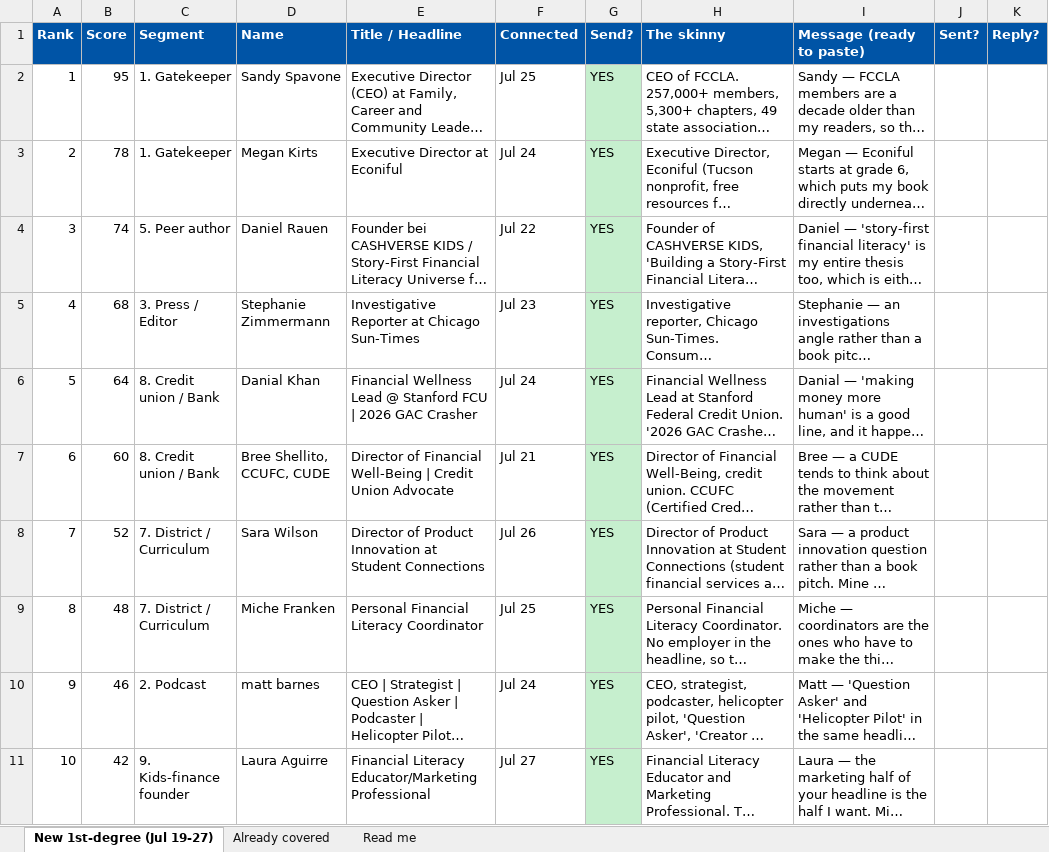
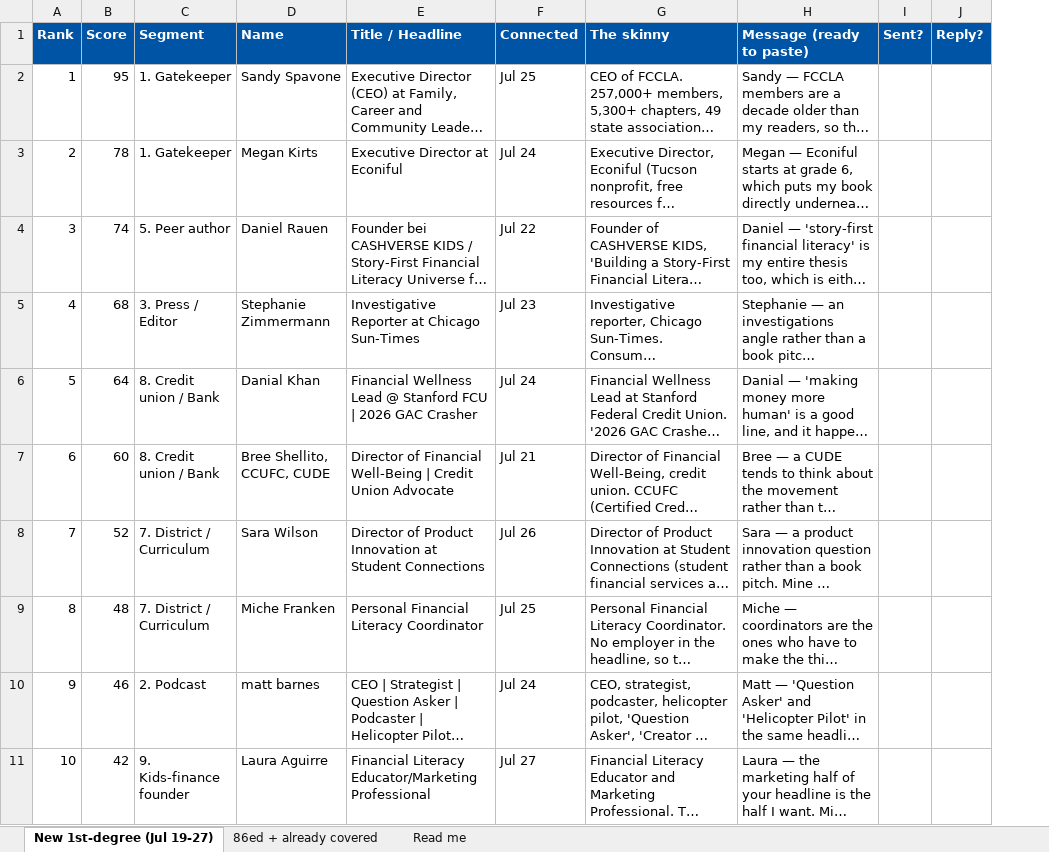
Before and after one commit to offmybach/Characterpose, an Excel workbook: CGB_NEW_1st_degree_July.xlsx, sheet New 1st-degree (Jul 19-27), drawn as a sheet; only a part is shown; long unchanged cells end in …; values as stored, in another font and other column widths than the file's, no borders; the diff covers the shown part only; the diff names each change by its address in the sheet, - before the commit and + after, or states it on an @@ line.

```diff
--- a/CGB_NEW_1st_degree_July.xlsx (sheet New 1st-degree (Jul 19-27))
+++ b/CGB_NEW_1st_degree_July.xlsx (sheet New 1st-degree (Jul 19-27))
-sheet tab: Already covered
+sheet tab: 86ed + already covered
-column G (Send?), rows 2-11: all YES
```
Also changed, not shown: 3 removed rows elsewhere in this sheet, sheet 86ed + already covered, sheet Read me.
